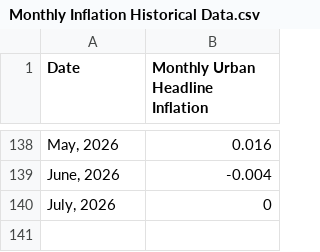
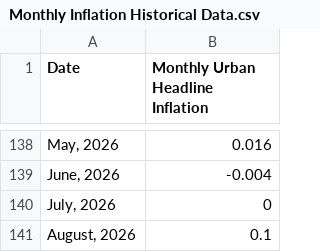
Before and after one commit to qotbi/Dcode_Inflation_Dashboard, a CSV file: Monthly Inflation Historical Data.csv, drawn as a sheet; only a part is shown, gaps mark what is left out.

Commit message:
Update Monthly Inflation Historical Data.csv

```diff
--- a/Monthly Inflation Historical Data.csv
+++ b/Monthly Inflation Historical Data.csv
@@ -140 +140,2 @@
 "July, 2026",0
+"August, 2026",0.1
```
